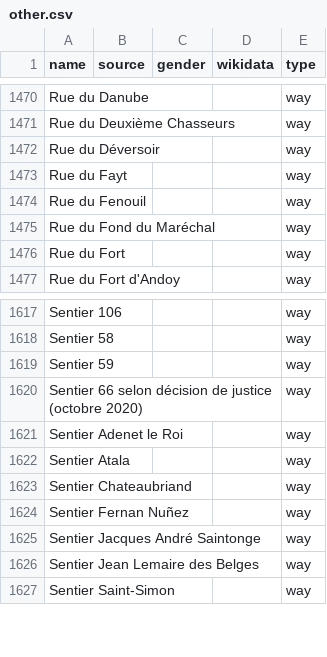
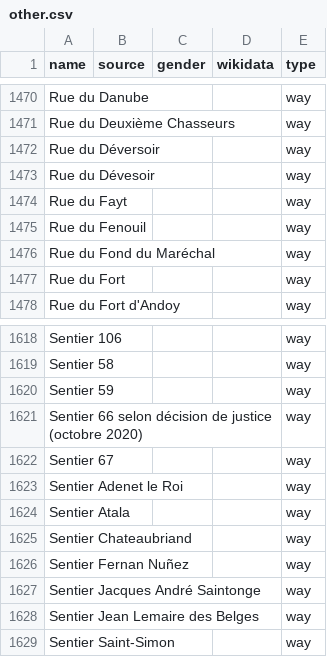
Before and after one commit to EqualStreetNames/equalstreetnames-namur, a CSV file: data/other.csv, drawn as a sheet; only a part is shown, gaps mark what is left out; the diff names each change by its address in the sheet, - before the commit and + after, or states it on an @@ line.

```diff
--- a/data/other.csv
+++ b/data/other.csv
+row 1473: Rue du Dévesoir |  |  |  | way
+row 1622: Sentier 67 |  |  |  | way
```
Also changed, not shown: 2 other files.
